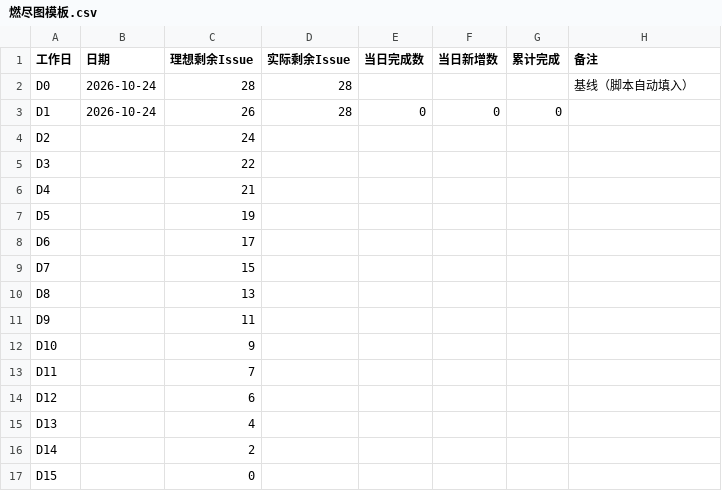
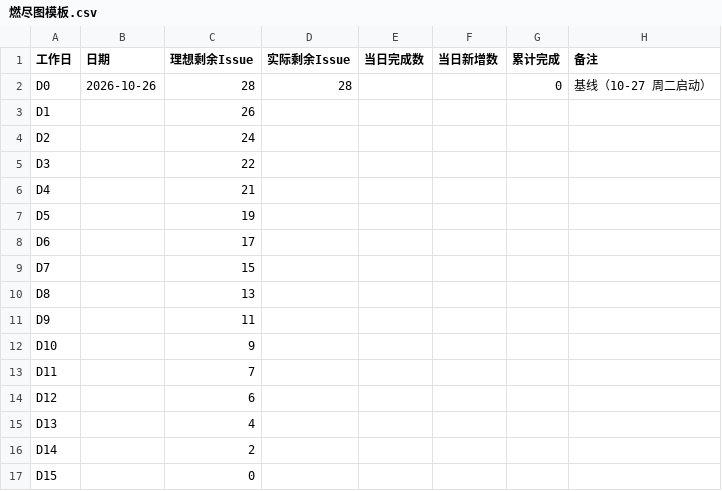
Before and after one commit to lin612320/TeamProject-PaperReadingHelper, a CSV file: docs/燃尽图/燃尽图模板.csv, drawn as a sheet; the diff names each change by its address in the sheet, - before the commit and + after, or states it on an @@ line.

```diff
--- a/docs/燃尽图/燃尽图模板.csv
+++ b/docs/燃尽图/燃尽图模板.csv
-B2 (日期): 2026-10-24
+B2 (日期): 2026-10-26
-G2 (累计完成): (empty)
+G2 (累计完成): 0
-H2 (备注): 基线（脚本自动填入）
+H2 (备注): 基线（10-27 周二启动）
-B3 (日期): 2026-10-24
+B3 (日期): (empty)
-D3 (实际剩余Issue): 28
+D3 (实际剩余Issue): (empty)
-E3 (当日完成数): 0
+E3 (当日完成数): (empty)
-F3 (当日新增数): 0
+F3 (当日新增数): (empty)
-G3 (累计完成): 0
+G3 (累计完成): (empty)
```
Also changed, not shown: 5 other files.
